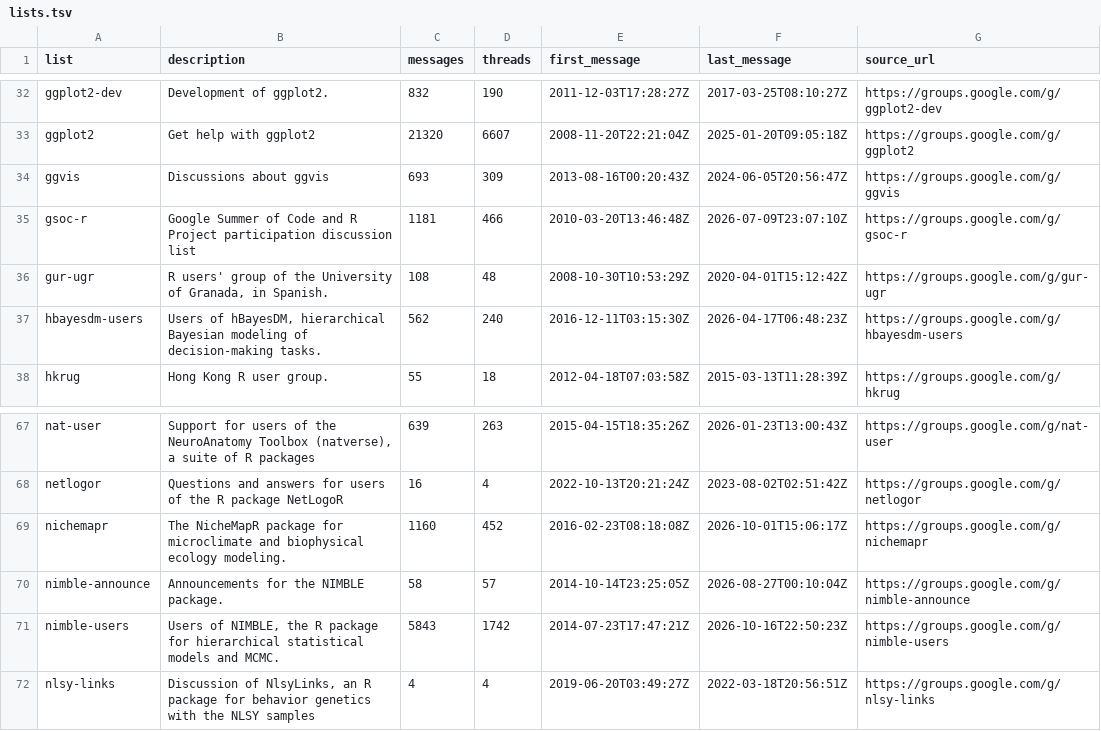
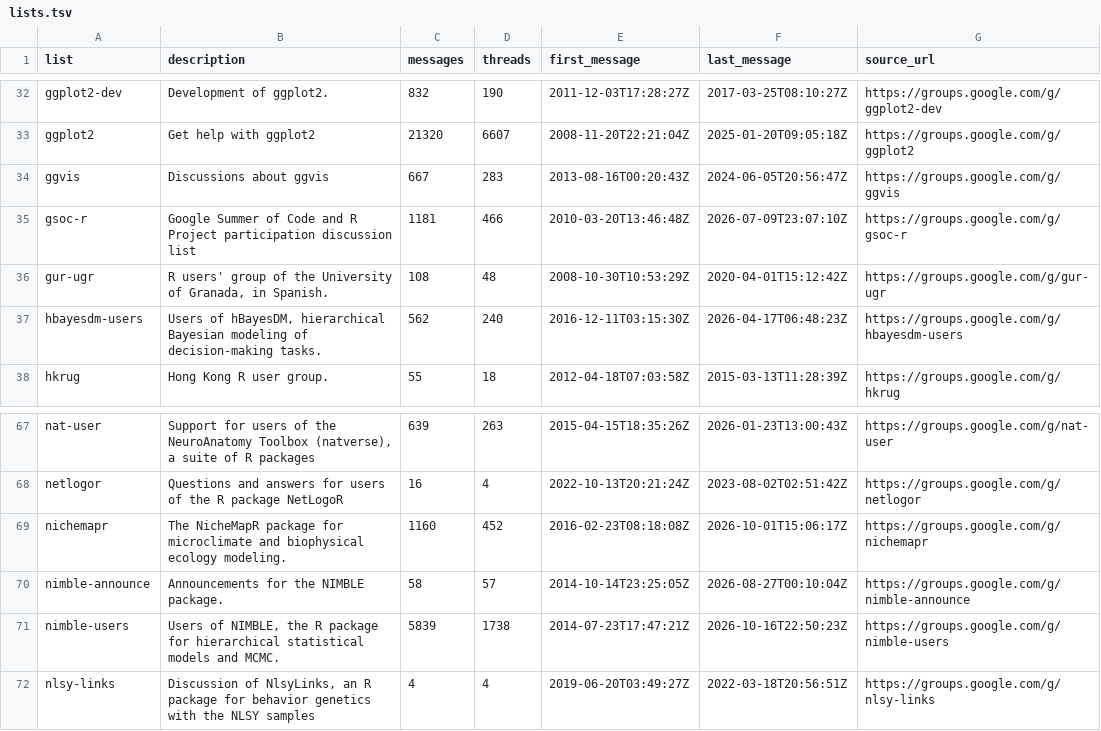
Before and after one commit to r-mailing-lists/googlegroups-archive, a TSV file: lists.tsv, drawn as a sheet; only a part is shown, gaps mark what is left out; the diff covers the shown part only.

```diff
--- a/lists.tsv
+++ b/lists.tsv
@@ -33,3 +33,3 @@ ggplot2-dev	Development of ggplot2.	832	190	2011-12-03T17:28:27Z	2017-03-25T08:1
 ggplot2	Get help with ggplot2	21320	6607	2008-11-20T22:21:04Z	2025-01-20T09:05:18Z	https://groups.google.com/g/ggplot2
-ggvis	Discussions about ggvis	693	309	2013-08-16T00:20:43Z	2024-06-05T20:56:47Z	https://groups.google.com/g/ggvis
+ggvis	Discussions about ggvis	667	283	2013-08-16T00:20:43Z	2024-06-05T20:56:47Z	https://groups.google.com/g/ggvis
 gsoc-r	Google Summer of Code and R Project participation discussion list	1181	466	2010-03-20T13:46:48Z	2026-07-09T23:07:10Z	https://groups.google.com/g/gsoc-r
@@ -70,3 +70,3 @@ nichemapr	The NicheMapR package for microclimate and biophysical ecology modelin
 nimble-announce	Announcements for the NIMBLE package.	58	57	2014-10-14T23:25:05Z	2026-08-27T00:10:04Z	https://groups.google.com/g/nimble-announce
-nimble-users	Users of NIMBLE, the R package for hierarchical statistical models and MCMC.	5843	1742	2014-07-23T17:47:21Z	2026-10-16T22:50:23Z	https://groups.google.com/g/nimble-users
+nimble-users	Users of NIMBLE, the R package for hierarchical statistical models and MCMC.	5839	1738	2014-07-23T17:47:21Z	2026-10-16T22:50:23Z	https://groups.google.com/g/nimble-users
 nlsy-links	Discussion of NlsyLinks, an R package for behavior genetics with the NLSY samples	4	4	2019-06-20T03:49:27Z	2022-03-18T20:56:51Z	https://groups.google.com/g/nlsy-links
```
Also changed, not shown: 5 added rows and 5 edited cells elsewhere in this file, 33 other files.
